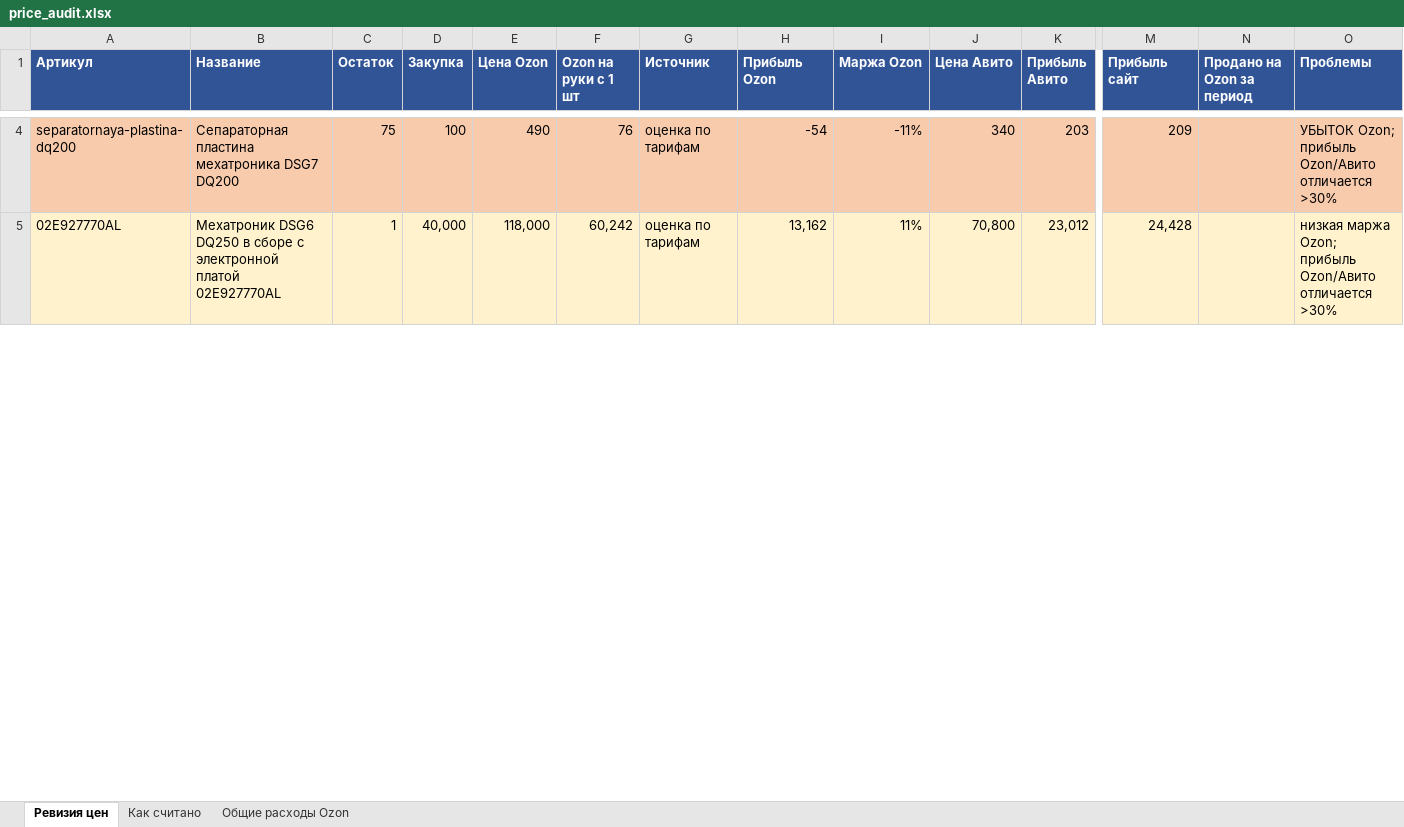
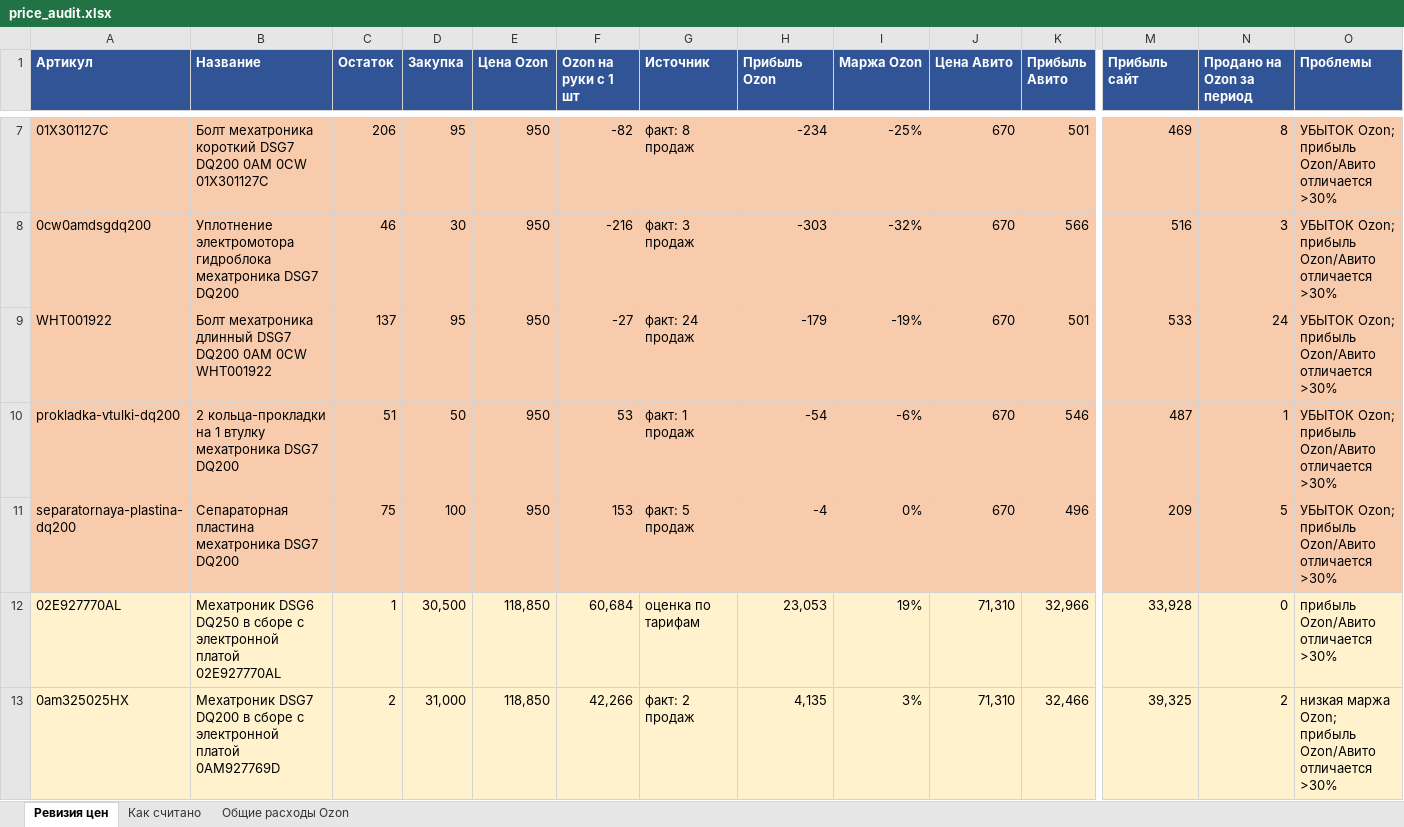
Before and after one commit to antongrigorenko844-prog/marketplace-agent, an Excel workbook: data/price_audit.xlsx, sheet Ревизия цен, drawn as a sheet; only a part is shown, gaps mark what is left out; values as stored, in another font and other column widths than the file's, no borders; addresses are those after the commit; rows hold the shown columns only; the diff covers the shown part only; the diff names each change by its address in the sheet, - before the commit and + after, or states it on an @@ line.

```diff
--- a/data/price_audit.xlsx (sheet Ревизия цен)
+++ b/data/price_audit.xlsx (sheet Ревизия цен)
+row 7: 01X301127C | Болт мехатроника короткий DSG7 DQ200 0AM 0CW 01X301127C | 206 | 95 | 950 | -82 | факт: 8 продаж | -234 | -25% | 670 | 501 | 469 | 8 | УБЫТОК Ozon; прибыль Ozon/Авито отличается >30%
+row 8: 0cw0amdsgdq200 | Уплотнение электромотора гидроблока мехатроника DSG7 DQ200 | 46 | 30 | 950 | -216 | факт: 3 продаж | -303 | -32% | 670 | 566 | 516 | 3 | УБЫТОК Ozon; прибыль Ozon/Авито отличается >30%
+row 9: WHT001922 | Болт мехатроника длинный DSG7 DQ200 0AM 0CW WHT001922 | 137 | 95 | 950 | -27 | факт: 24 продаж | -179 | -19% | 670 | 501 | 533 | 24 | УБЫТОК Ozon; прибыль Ozon/Авито отличается >30%
+row 10: prokladka-vtulki-dq200 | 2 кольца-прокладки на 1 втулку мехатроника DSG7 DQ200 | 51 | 50 | 950 | 53 | факт: 1 продаж | -54 | -6% | 670 | 546 | 487 | 1 | УБЫТОК Ozon; прибыль Ozon/Авито отличается >30%
-E11 (Цена Ozon): 490
+E11 (Цена Ozon): 950
-F11 (Ozon на руки с 1 шт): 76
+F11 (Ozon на руки с 1 шт): 153
-G11 (Источник): оценка по тарифам
+G11 (Источник): факт: 5 продаж
-H11 (Прибыль Ozon): -54
+H11 (Прибыль Ozon): -4
-I11 (Маржа Ozon): -11%
+I11 (Маржа Ozon): 0%
-J11 (Цена Авито): 340
+J11 (Цена Авито): 670
-K11 (Прибыль Авито): 203
+K11 (Прибыль Авито): 496
-N11 (Продано на Ozon за период): (empty)
+N11 (Продано на Ozon за период): 5
-D12 (Закупка): 40,000
+D12 (Закупка): 30,500
-E12 (Цена Ozon): 118,000
+E12 (Цена Ozon): 118,850
-F12 (Ozon на руки с 1 шт): 60,242
+F12 (Ozon на руки с 1 шт): 60,684
-H12 (Прибыль Ozon): 13,162
+H12 (Прибыль Ozon): 23,053
-I12 (Маржа Ozon): 11%
+I12 (Маржа Ozon): 19%
-J12 (Цена Авито): 70,800
+J12 (Цена Авито): 71,310
-K12 (Прибыль Авито): 23,012
+K12 (Прибыль Авито): 32,966
-M12 (Прибыль сайт): 24,428
+M12 (Прибыль сайт): 33,928
-N12 (Продано на Ozon за период): (empty)
+N12 (Продано на Ozon за период): 0
-O12 (Проблемы): низкая маржа Ozon; прибыль Ozon/Авито отличается >30%
+O12 (Проблемы): прибыль Ozon/Авито отличается >30%
+row 13: 0am325025HX | Мехатроник DSG7 DQ200 в сборе с электронной платой 0AM927769D | 2 | 31,000 | 118,850 | 42,266 | факт: 2 продаж | 4,135 | 3% | 71,310 | 32,466 | 39,325 | 2 | низкая маржа Ozon; прибыль Ozon/Авито отличается >30%
```
Also changed, not shown: 42 added rows, 47 removed rows and 430 edited cells elsewhere in this sheet, sheet Общие расходы Ozon, 1 other file.
